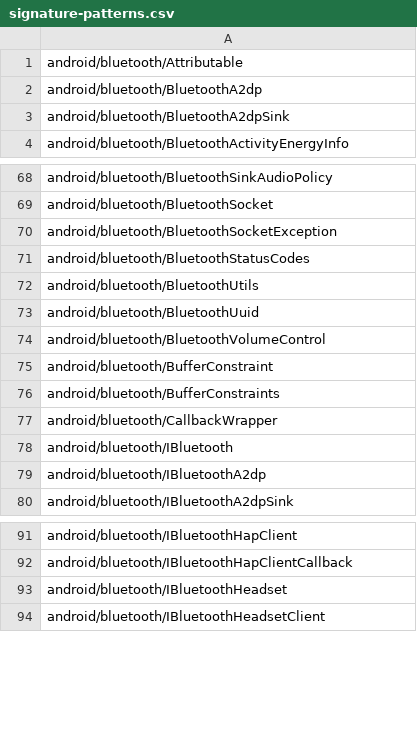
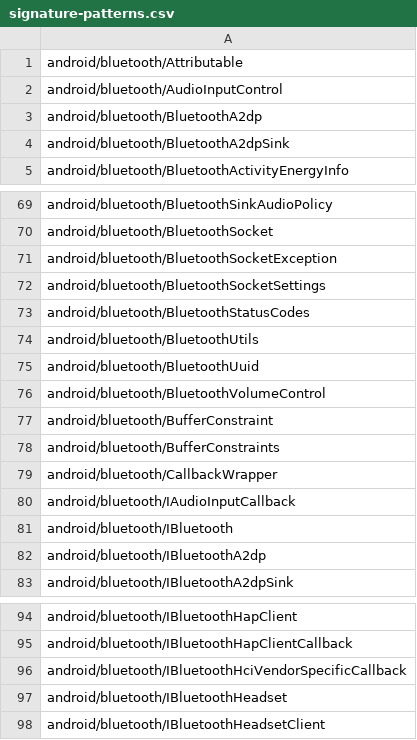
Before and after one commit to msft-mirror-aosp/platform.prebuilts.module_sdk.Bluetooth, a CSV file: current/hiddenapi/signature-patterns.csv, drawn as a sheet; only a part is shown, gaps mark what is left out; the diff names each change by its address in the sheet, - before the commit and + after, or states it on an @@ line.

Commit message:
RESTRICT AUTOMERGE Drop prebuilt files to Android source tree.
The following files have been updated as part of this change:

current/Android.bp
current/snapshot-creation-build-number.txt
current/sdk_library/system/framework-bluetooth-removed.txt
current/sdk_library/system/framework-bluetooth-stubs.jar
current/sdk_library/system/framework-bluetooth.srcjar
current/sdk_library/system/framework-bluetooth.txt
current/sdk_library/system/framework-bluetooth_annotations.zip
current/sdk_library/module-lib/framework-bluetooth-removed.txt
current/sdk_library/module-lib/framework-bluetooth-stubs.jar
current/sdk_library/module-lib/framework-bluetooth.srcjar
current/sdk_library/module-lib/framework-bluetooth.txt
current/sdk_library/module-lib/framework-bluetooth_annotations.zip
current/sdk_library/public/framework-bluetooth-removed.txt
current/sdk_library/public/framework-bluetooth-stubs.jar
current/sdk_library/public/framework-bluetooth.srcjar
current/sdk_library/public/framework-bluetooth.txt
current/sdk_library/public/framework-bluetooth_annotations.zip
current/hiddenapi/annotation-flags.csv
current/hiddenapi/filtered-flags.csv
current/hiddenapi/filtered-stub-flags.csv
current/hiddenapi/hiddenapi-max-target-o-low-priority.txt
current/hiddenapi/hiddenapi-max-target-r-low-priority.txt
current/hiddenapi/hiddenapi-unsupported.txt
current/hiddenapi/index.csv
current/hiddenapi/metadata.csv
current/hiddenapi/signature-patterns.csv
current/licenses/build/soong/licenses/LICENSE
current/licenses/packages/modules/Bluetooth/NOTICE
current/java_systemserver_libs/snapshot/jars/are/invalid/service-bluetooth.jar
current/compat_configs/bluetooth-compat-config/bluetooth-compat-config_meta.xml
current/compat_configs/bluetoothapk-platform-compat-config/bluetoothapk-platform-compat-config_meta.xml
current/compat_configs/framework-bluetooth-compat-config/framework-bluetooth-compat-config_meta.xml

Built here: ab/12673160

This build IS suitable for public release.

The change is generated with prebuilt drop tool.

Test: presubmit
Bug: 316565579
Change-Id: Ifc67c72b98fcdaa97eb3b7a19fe12644efed13f6

```diff
--- a/current/hiddenapi/signature-patterns.csv
+++ b/current/hiddenapi/signature-patterns.csv
+row 2: android/bluetooth/AudioInputControl
+row 72: android/bluetooth/BluetoothSocketSettings
+row 80: android/bluetooth/IAudioInputCallback
+row 96: android/bluetooth/IBluetoothHciVendorSpecificCallback
```
Also changed, not shown: current/hiddenapi/filtered-flags.csv, current/hiddenapi/filtered-stub-flags.csv, 6 other files.
